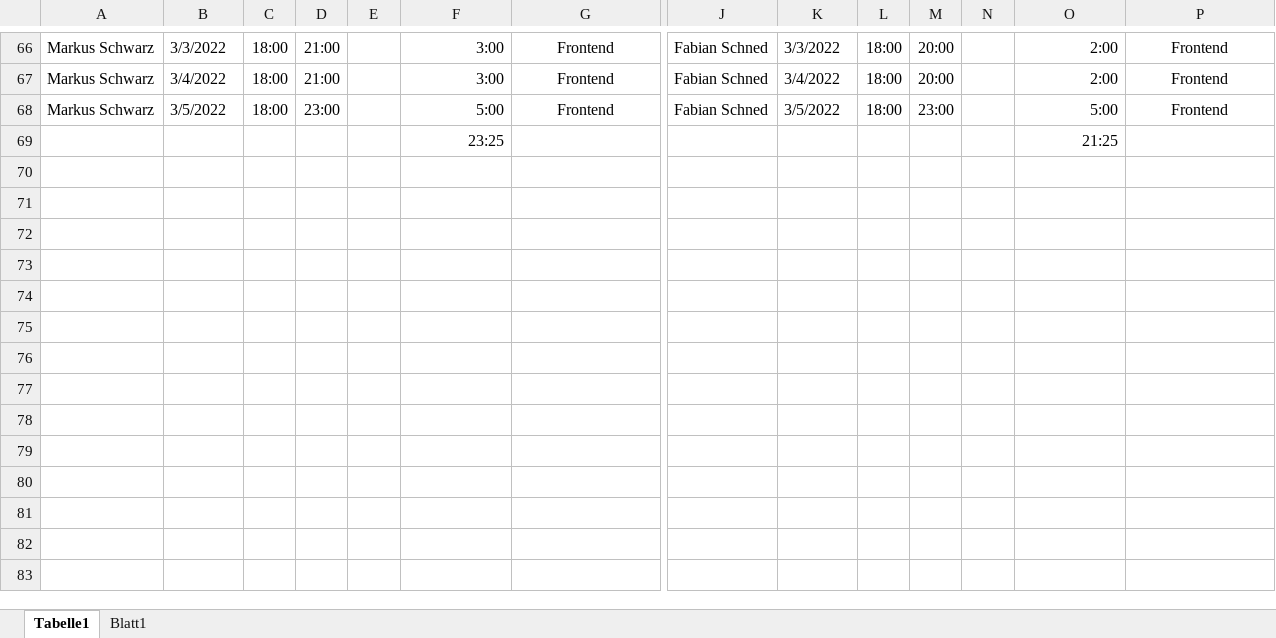
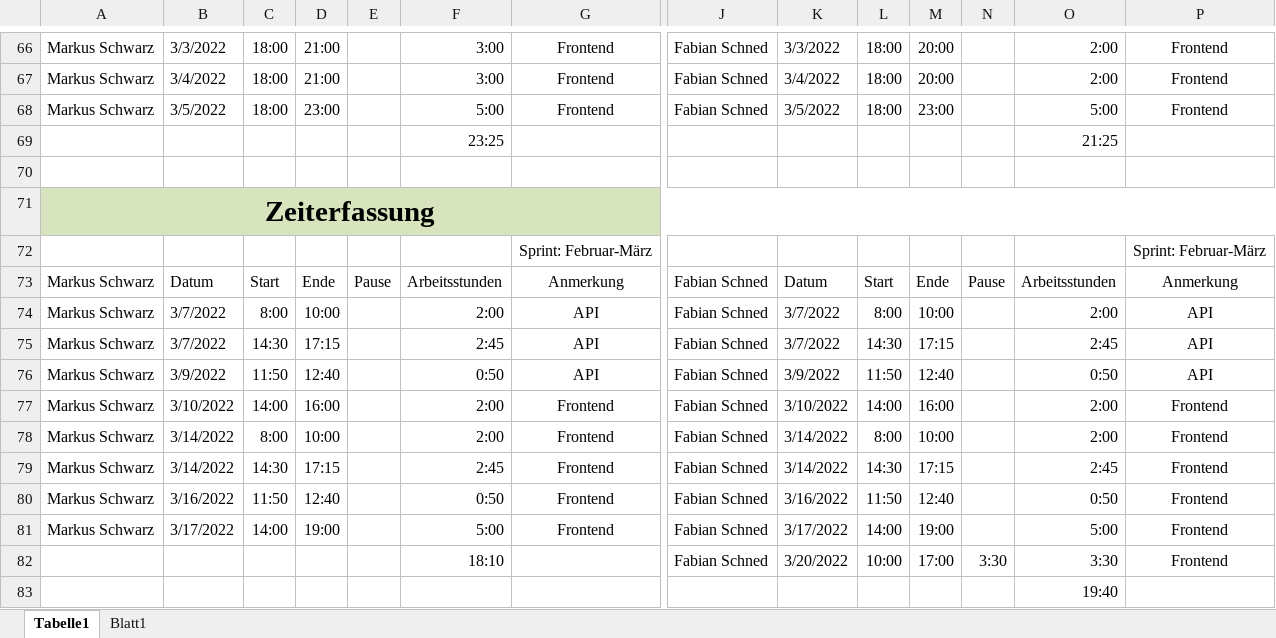
Before and after one commit to LegitesMax/multiflexlbkv, an Excel workbook: Zeiterfassung.xlsx, sheet Tabelle1, drawn as a sheet; only a part is shown, gaps mark what is left out; values as stored, in another font and other column widths than the file's, no borders; rows hold the shown columns only; the diff names each change by its address in the sheet, - before the commit and + after, or states it on an @@ line.

Commit message:
Zeiterfassung

```diff
--- a/Zeiterfassung.xlsx (sheet Tabelle1)
+++ b/Zeiterfassung.xlsx (sheet Tabelle1)
+row 70: (empty)
+row 71: Zeiterfassung
+row 72:  |  |  |  |  |  | Sprint: Februar-März |  |  |  |  |  |  | Sprint: Februar-März
+row 73: Markus Schwarz | Datum | Start | Ende | Pause | Arbeitsstunden | Anmerkung | Fabian Schned | Datum | Start | Ende | Pause | Arbeitsstunden | Anmerkung
+row 74: Markus Schwarz | 3/7/2022 | 8:00 | 10:00 |  | 2:00 | API | Fabian Schned | 3/7/2022 | 8:00 | 10:00 |  | 2:00 | API
+row 75: Markus Schwarz | 3/7/2022 | 14:30 | 17:15 |  | 2:45 | API | Fabian Schned | 3/7/2022 | 14:30 | 17:15 |  | 2:45 | API
+row 76: Markus Schwarz | 3/9/2022 | 11:50 | 12:40 |  | 0:50 | API | Fabian Schned | 3/9/2022 | 11:50 | 12:40 |  | 0:50 | API
+row 77: Markus Schwarz | 3/10/2022 | 14:00 | 16:00 |  | 2:00 | Frontend | Fabian Schned | 3/10/2022 | 14:00 | 16:00 |  | 2:00 | Frontend
+row 78: Markus Schwarz | 3/14/2022 | 8:00 | 10:00 |  | 2:00 | Frontend | Fabian Schned | 3/14/2022 | 8:00 | 10:00 |  | 2:00 | Frontend
+row 79: Markus Schwarz | 3/14/2022 | 14:30 | 17:15 |  | 2:45 | Frontend | Fabian Schned | 3/14/2022 | 14:30 | 17:15 |  | 2:45 | Frontend
+row 80: Markus Schwarz | 3/16/2022 | 11:50 | 12:40 |  | 0:50 | Frontend | Fabian Schned | 3/16/2022 | 11:50 | 12:40 |  | 0:50 | Frontend
+row 81: Markus Schwarz | 3/17/2022 | 14:00 | 19:00 |  | 5:00 | Frontend | Fabian Schned | 3/17/2022 | 14:00 | 19:00 |  | 5:00 | Frontend
+row 82:  |  |  |  |  | 18:10 |  | Fabian Schned | 3/20/2022 | 10:00 | 17:00 | 3:30 | 3:30 | Frontend
+row 83:  |  |  |  |  |  |  |  |  |  |  |  | 19:40
```
